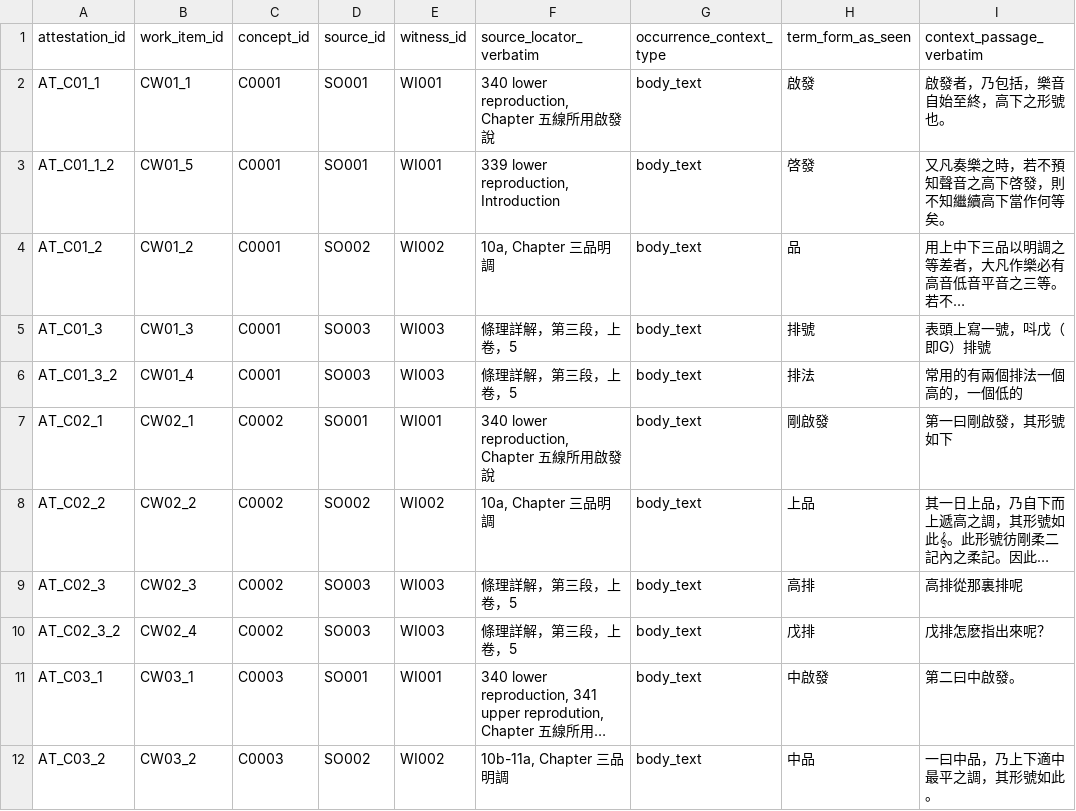
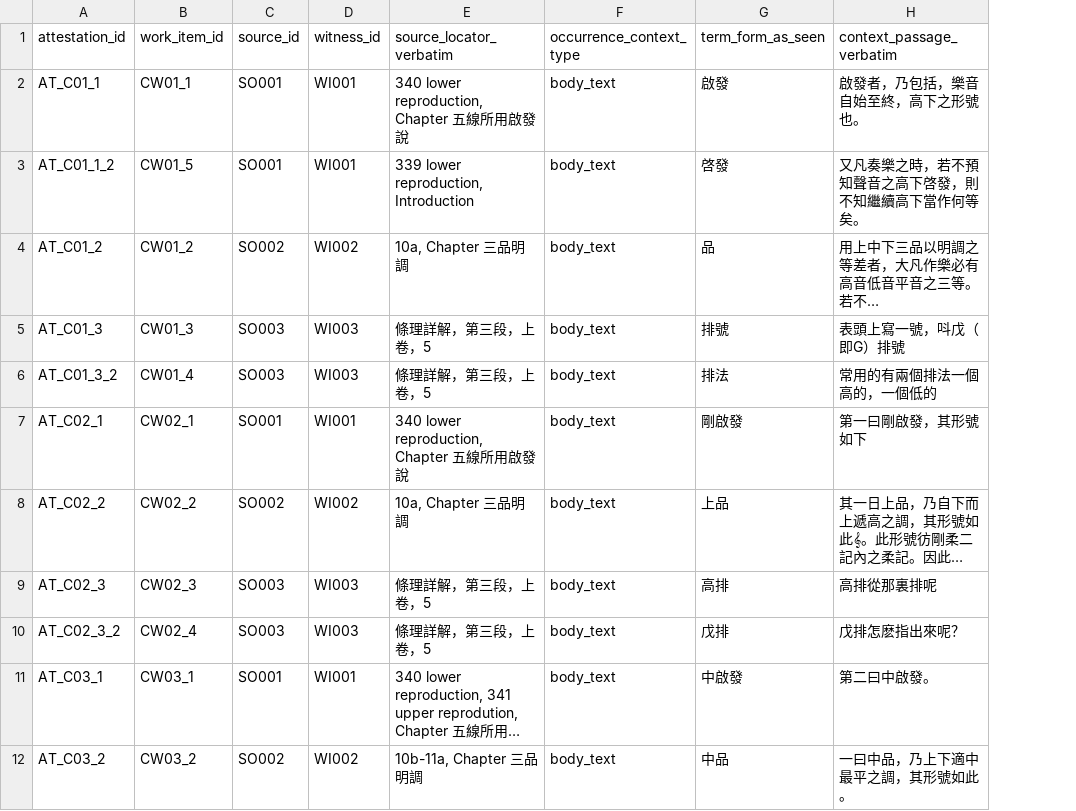
Before and after one commit to luigimiotto/transmute-pilot, a TSV file: data/attestations.tsv, drawn as a sheet; only a part is shown; long unchanged cells end in …; the diff names each change by its address in the sheet, - before the commit and + after, or states it on an @@ line.

```diff
--- a/data/attestations.tsv
+++ b/data/attestations.tsv
-column C (concept_id), rows 2-12: C0001 | C0001 | C0001 | C0001 | C0001 | C0002 | C0002 | C0002 | C0002 | C0003 | C0003
```
Also changed, not shown: data/concepts.tsv, data/interpretations.tsv, 7 other files.
